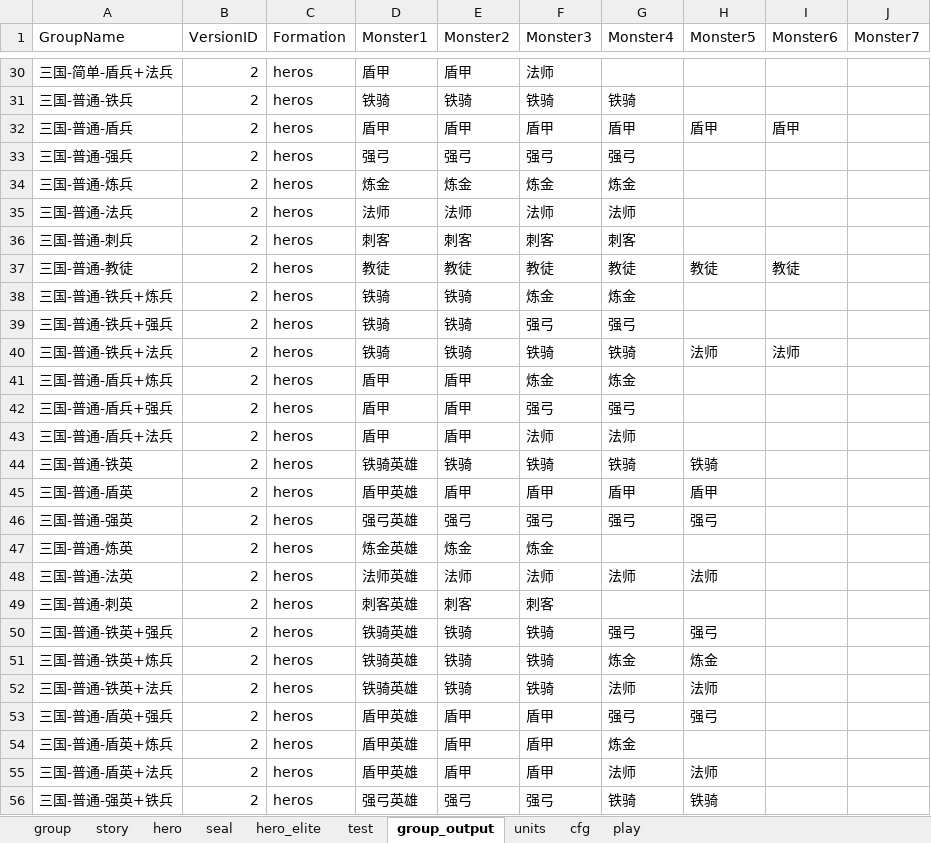
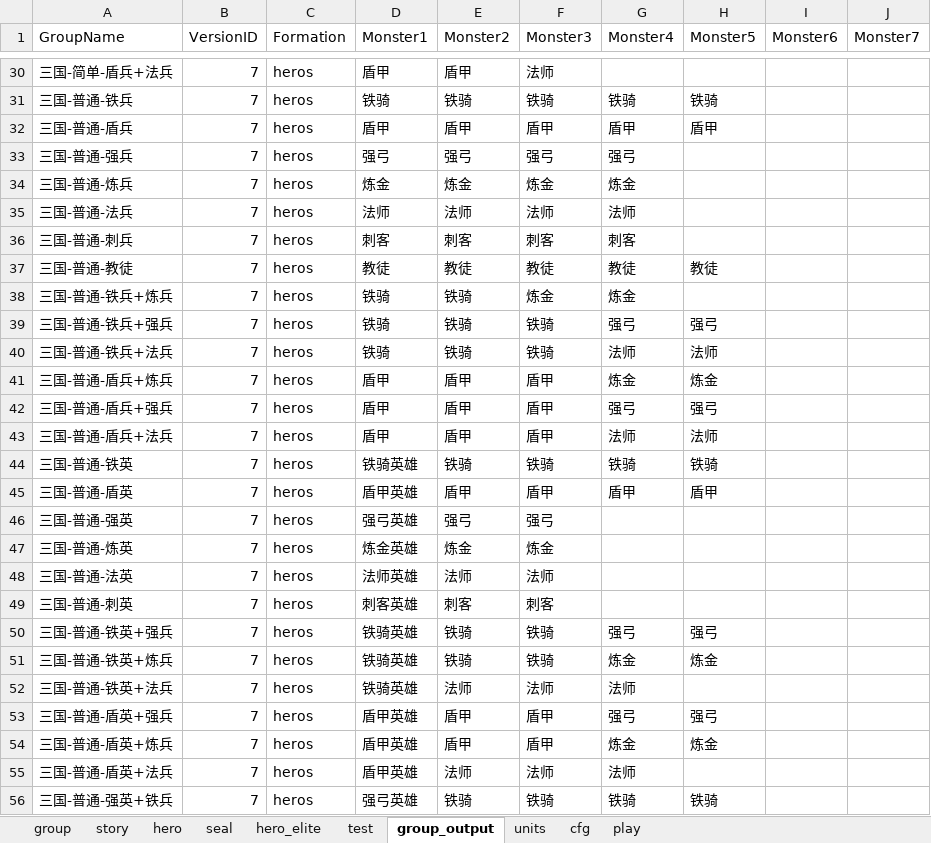
Before and after one commit to lovebirdsx/monster_group_gen, an Excel workbook: group_gen.xlsm, sheet group_output, drawn as a sheet; only a part is shown, gaps mark what is left out; values as stored, in another font and other column widths than the file's, no borders; charts and pictures and conditional formats not drawn; the diff covers the shown part only; the diff names each change by its address in the sheet, - before the commit and + after, or states it on an @@ line.

```diff
--- a/group_gen.xlsm (sheet group_output)
+++ b/group_gen.xlsm (sheet group_output)
-B30:B56 (VersionID): 2
+B30:B56 (VersionID): 7
-H31 (Monster5): (empty)
+H31 (Monster5): 铁骑
-I32 (Monster6): 盾甲
+I32 (Monster6): (empty)
-I37 (Monster6): 教徒
+I37 (Monster6): (empty)
-F39 (Monster3): 强弓
+F39 (Monster3): 铁骑
-H39 (Monster5): (empty)
+H39 (Monster5): 强弓
-G40 (Monster4): 铁骑
+G40 (Monster4): 法师
-I40 (Monster6): 法师
+I40 (Monster6): (empty)
-F41 (Monster3): 炼金
+F41 (Monster3): 盾甲
-H41 (Monster5): (empty)
+H41 (Monster5): 炼金
-F42 (Monster3): 强弓
+F42 (Monster3): 盾甲
-H42 (Monster5): (empty)
+H42 (Monster5): 强弓
-F43 (Monster3): 法师
+F43 (Monster3): 盾甲
-H43 (Monster5): (empty)
+H43 (Monster5): 法师
-G46 (Monster4): 强弓
+G46 (Monster4): (empty)
-H46 (Monster5): 强弓
+H46 (Monster5): (empty)
-G48 (Monster4): 法师
+G48 (Monster4): (empty)
-H48 (Monster5): 法师
+H48 (Monster5): (empty)
-E52 (Monster2): 铁骑
+E52 (Monster2): 法师
-F52 (Monster3): 铁骑
+F52 (Monster3): 法师
-H52 (Monster5): 法师
+H52 (Monster5): (empty)
-H54 (Monster5): (empty)
+H54 (Monster5): 炼金
-E55 (Monster2): 盾甲
+E55 (Monster2): 法师
-F55 (Monster3): 盾甲
+F55 (Monster3): 法师
-H55 (Monster5): 法师
+H55 (Monster5): (empty)
-E56 (Monster2): 强弓
+E56 (Monster2): 铁骑
-F56 (Monster3): 强弓
+F56 (Monster3): 铁骑
```
Also changed, not shown: 40 added rows and 1300 edited cells elsewhere in this sheet, sheet story, sheet group, sheet units, sheet seal, 2 other files.
